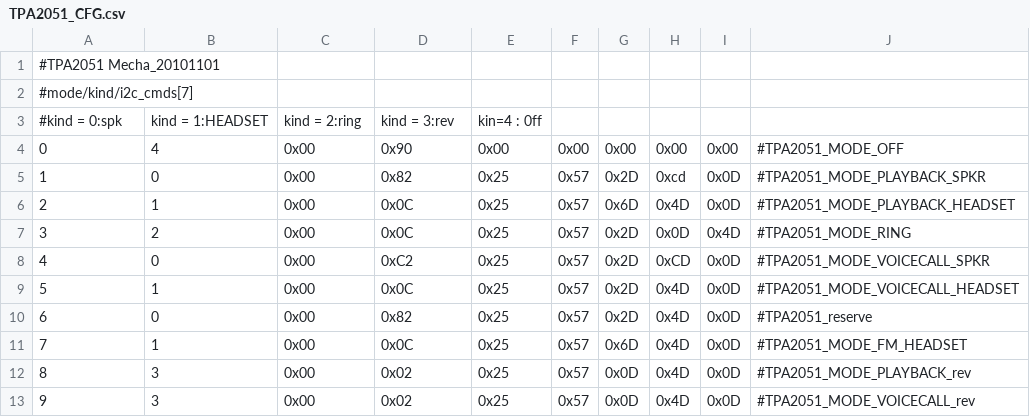
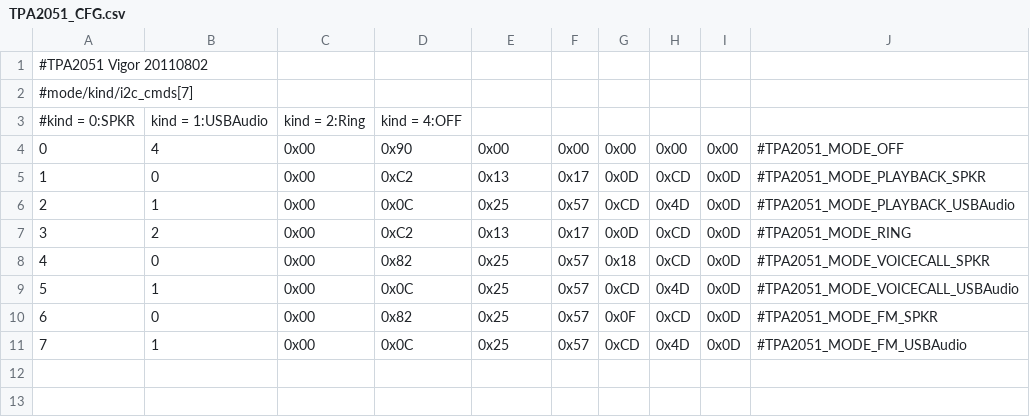
Before and after one commit to Chad0989/device_htc_vigor, a CSV file: dsp/TPA2051_CFG.csv, drawn as a sheet; removed rows and columns are numbered as before the commit, all else as after; the diff names each change by its address in the sheet, - before the commit and + after, or states it on an @@ line.

```diff
--- a/dsp/TPA2051_CFG.csv
+++ b/dsp/TPA2051_CFG.csv
@@ column A renumbered in row 1 @@
-row 3: #kind = 0:spk | kind = 1:HEADSET | kind = 2:ring | kind = 3:rev | kin=4 : 0ff
+row 3: #kind = 0:SPKR | kind = 1:USBAudio | kind = 2:Ring | kind = 4:OFF
-D5: 0x82
+D5: 0xC2
-E5: 0x25
+E5: 0x13
-F5: 0x57
+F5: 0x17
-G5: 0x2D
+G5: 0x0D
-H5: 0xcd
+H5: 0xCD
-G6: 0x6D
+G6: 0xCD
-J6: #TPA2051_MODE_PLAYBACK_HEADSET
+J6: #TPA2051_MODE_PLAYBACK_USBAudio
-D7: 0x0C
+D7: 0xC2
-E7: 0x25
+E7: 0x13
-F7: 0x57
+F7: 0x17
-G7: 0x2D
+G7: 0x0D
-H7: 0x0D
+H7: 0xCD
-I7: 0x4D
+I7: 0x0D
-D8: 0xC2
+D8: 0x82
-G8: 0x2D
+G8: 0x18
-G9: 0x2D
+G9: 0xCD
-J9: #TPA2051_MODE_VOICECALL_HEADSET
+J9: #TPA2051_MODE_VOICECALL_USBAudio
-G10: 0x2D
+G10: 0x0F
-H10: 0x4D
+H10: 0xCD
-J10: #TPA2051_reserve
+J10: #TPA2051_MODE_FM_SPKR
-G11: 0x6D
+G11: 0xCD
-J11: #TPA2051_MODE_FM_HEADSET
+J11: #TPA2051_MODE_FM_USBAudio
-row 12: 8 | 3 | 0x00 | 0x02 | 0x25 | 0x57 | 0x0D | 0x4D | 0x0D | #TPA2051_MODE_PLAYBACK_rev
-row 13: 9 | 3 | 0x00 | 0x02 | 0x25 | 0x57 | 0x0D | 0x4D | 0x0D | #TPA2051_MODE_VOICECALL_rev
```
Also changed, not shown: dsp/AIC3254_REG.csv, dsp/AIC3254_REG_DualMic.csv, 27 other files.
